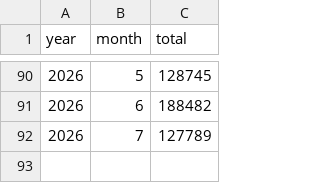
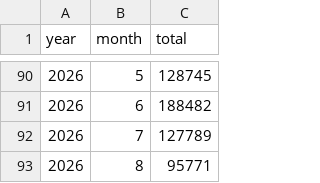
Before and after one commit to bowardzhang/VRS, a CSV file: data/France/insee_monthly_total.csv, drawn as a sheet; only a part is shown, gaps mark what is left out; the diff names each change by its address in the sheet, - before the commit and + after, or states it on an @@ line.

```diff
--- a/data/France/insee_monthly_total.csv
+++ b/data/France/insee_monthly_total.csv
+row 93: 2026 | 8 | 95771
```
Also changed, not shown: data/Netherlands/rdw_body_monthly.csv, data/Netherlands/rdw_models.csv, 14 other files.
